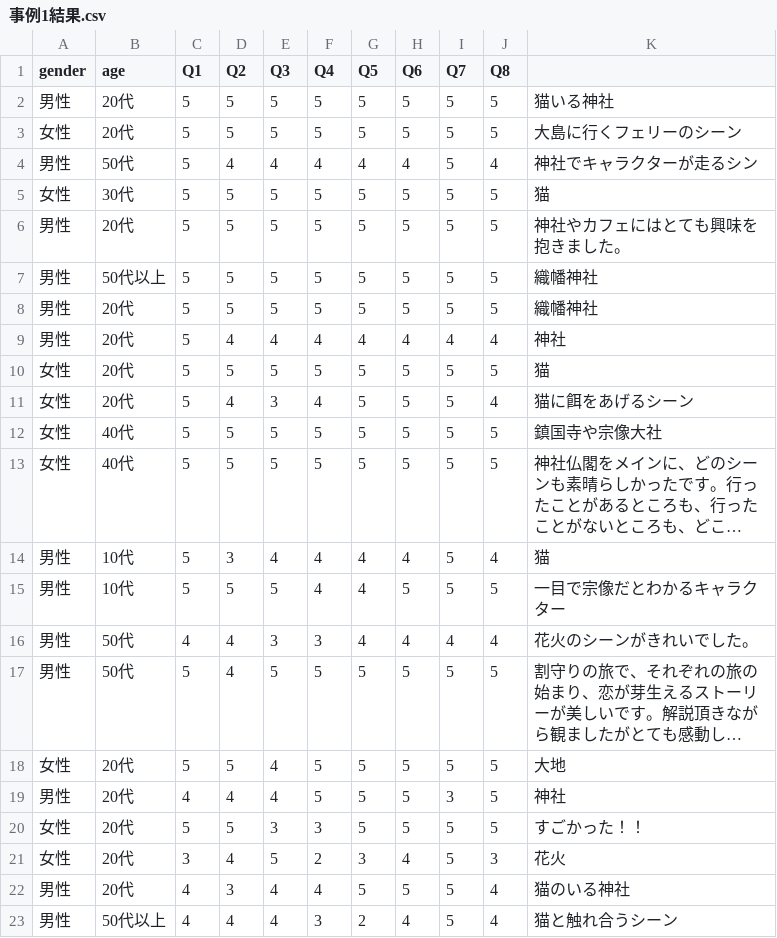
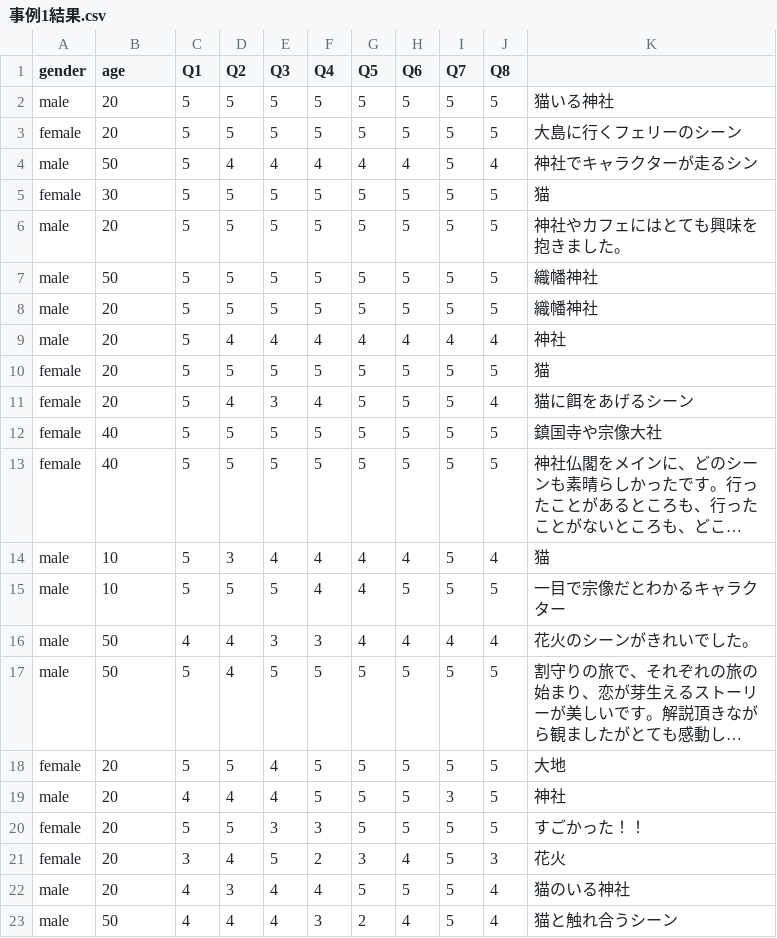
Before and after one commit to chocochan0824/testdata, a CSV file: 事例1結果.csv, drawn as a sheet; long unchanged cells end in …; the diff names each change by its address in the sheet, - before the commit and + after, or states it on an @@ line.

Commit message:
事例1結果.csv

```diff
--- a/事例1結果.csv
+++ b/事例1結果.csv
-A2 (gender): 男性
+A2 (gender): male
-B2:B3 (age): 20代
+B2:B3 (age): 20
-A3 (gender): 女性
+A3 (gender): female
-A4 (gender): 男性
+A4 (gender): male
-B4 (age): 50代
+B4 (age): 50
-A5 (gender): 女性
+A5 (gender): female
-B5 (age): 30代
+B5 (age): 30
-A6:A9 (gender): 男性
+A6:A9 (gender): male
-B6 (age): 20代
+B6 (age): 20
-B7 (age): 50代以上
+B7 (age): 50
-B8:B11 (age): 20代
+B8:B11 (age): 20
-A10:A13 (gender): 女性
+A10:A13 (gender): female
-B12:B13 (age): 40代
+B12:B13 (age): 40
-A14:A17 (gender): 男性
+A14:A17 (gender): male
-B14:B15 (age): 10代
+B14:B15 (age): 10
-B16:B17 (age): 50代
+B16:B17 (age): 50
-A18 (gender): 女性
+A18 (gender): female
-B18:B22 (age): 20代
+B18:B22 (age): 20
-A19 (gender): 男性
+A19 (gender): male
-A20:A21 (gender): 女性
+A20:A21 (gender): female
-A22:A23 (gender): 男性
+A22:A23 (gender): male
-B23 (age): 50代以上
+B23 (age): 50
```
